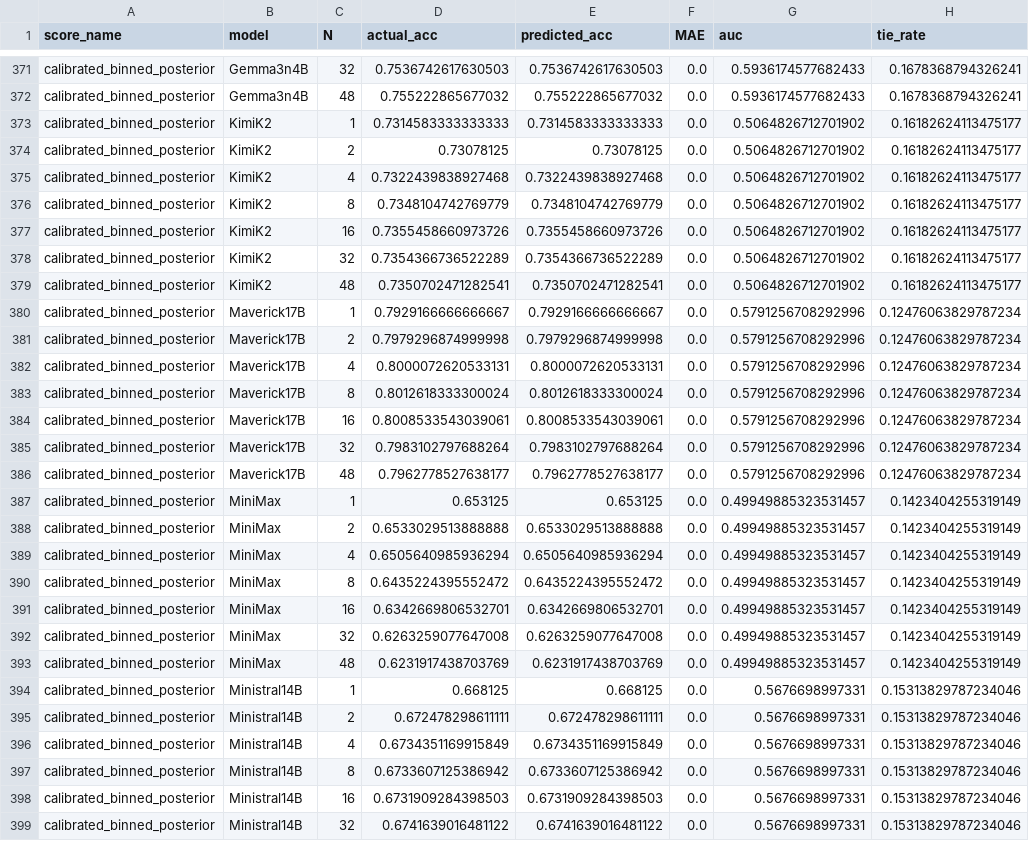
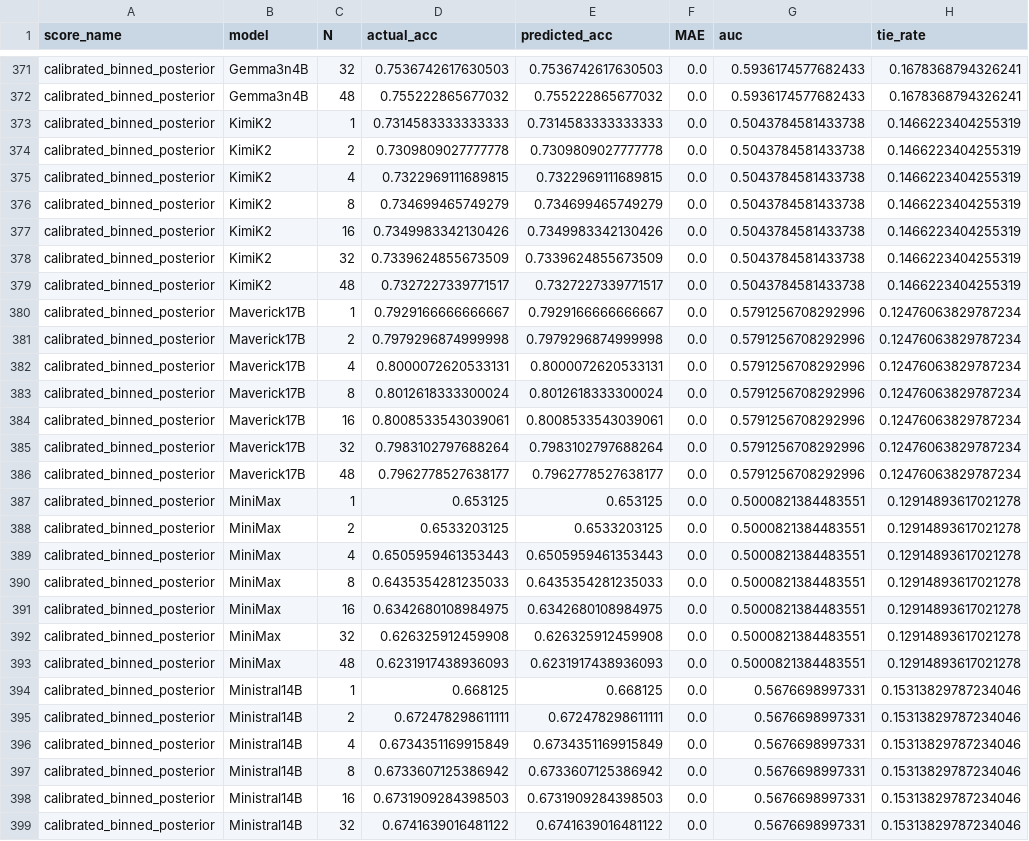
Before and after one commit to Jason-Wang313/inference-value-theorem, a CSV file: results/du_aligned/tables/score_function_comparison.csv, drawn as a sheet; only a part is shown, gaps mark what is left out; the diff covers the shown part only; the diff names each change by its address in the sheet, - before the commit and + after, or states it on an @@ line.

```diff
--- a/results/du_aligned/tables/score_function_comparison.csv
+++ b/results/du_aligned/tables/score_function_comparison.csv
-G373:G379 (auc): 0.5064826712701902
+G373:G379 (auc): 0.5043784581433738
-H373:H379 (tie_rate): 0.16182624113475177
+H373:H379 (tie_rate): 0.1466223404255319
-D374 (actual_acc): 0.73078125
+D374 (actual_acc): 0.7309809027777778
-E374 (predicted_acc): 0.73078125
+E374 (predicted_acc): 0.7309809027777778
-D375 (actual_acc): 0.7322439838927468
+D375 (actual_acc): 0.7322969111689815
-E375 (predicted_acc): 0.7322439838927468
+E375 (predicted_acc): 0.7322969111689815
-D376 (actual_acc): 0.7348104742769779
+D376 (actual_acc): 0.734699465749279
-E376 (predicted_acc): 0.7348104742769779
+E376 (predicted_acc): 0.734699465749279
-D377 (actual_acc): 0.7355458660973726
+D377 (actual_acc): 0.7349983342130426
-E377 (predicted_acc): 0.7355458660973726
+E377 (predicted_acc): 0.7349983342130426
-D378 (actual_acc): 0.7354366736522289
+D378 (actual_acc): 0.7339624855673509
-E378 (predicted_acc): 0.7354366736522289
+E378 (predicted_acc): 0.7339624855673509
-D379 (actual_acc): 0.7350702471282541
+D379 (actual_acc): 0.7327227339771517
-E379 (predicted_acc): 0.7350702471282541
+E379 (predicted_acc): 0.7327227339771517
-G387:G393 (auc): 0.49949885323531457
+G387:G393 (auc): 0.5000821384483551
-H387:H393 (tie_rate): 0.1423404255319149
+H387:H393 (tie_rate): 0.12914893617021278
-D388 (actual_acc): 0.6533029513888888
+D388 (actual_acc): 0.6533203125
-E388 (predicted_acc): 0.6533029513888888
+E388 (predicted_acc): 0.6533203125
-D389 (actual_acc): 0.6505640985936294
+D389 (actual_acc): 0.6505959461353443
-E389 (predicted_acc): 0.6505640985936294
+E389 (predicted_acc): 0.6505959461353443
-D390 (actual_acc): 0.6435224395552472
+D390 (actual_acc): 0.6435354281235033
-E390 (predicted_acc): 0.6435224395552472
+E390 (predicted_acc): 0.6435354281235033
-D391 (actual_acc): 0.6342669806532701
+D391 (actual_acc): 0.6342680108984975
-E391 (predicted_acc): 0.6342669806532701
+E391 (predicted_acc): 0.6342680108984975
-D392 (actual_acc): 0.6263259077647008
+D392 (actual_acc): 0.626325912459908
-E392 (predicted_acc): 0.6263259077647008
+E392 (predicted_acc): 0.626325912459908
-D393 (actual_acc): 0.6231917438703769
+D393 (actual_acc): 0.6231917438936093
-E393 (predicted_acc): 0.6231917438703769
+E393 (predicted_acc): 0.6231917438936093
```
Also changed, not shown: 52 edited cells elsewhere in this file, results/du_aligned/tables/posterior_monotonicity.csv, 25 other files.
